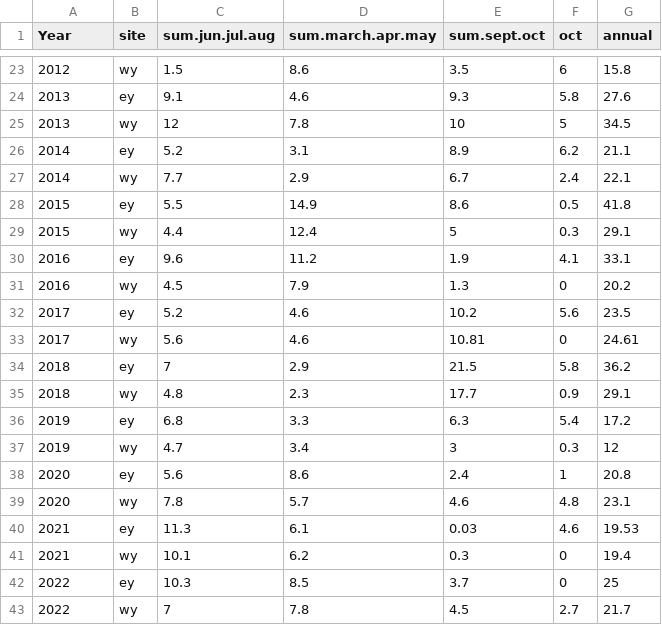
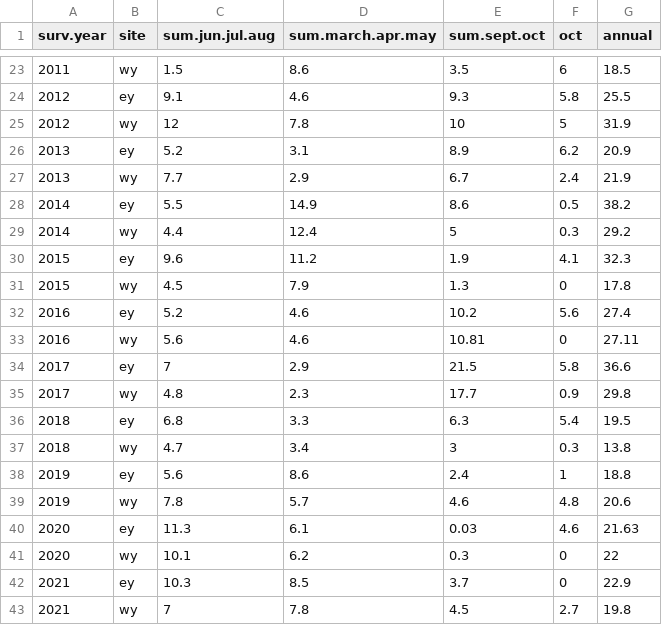
Before and after one commit to jhedigerdvm/Survival, a CSV file: cleaned/rainfall_clean.csv, drawn as a sheet; only a part is shown, gaps mark what is left out; the diff covers the shown part only.

```diff
--- a/cleaned/rainfall_clean.csv
+++ b/cleaned/rainfall_clean.csv
@@ -1 +1 @@
-"Year","site","sum.jun.jul.aug","sum.march.apr.may","sum.sept.oct","oct","annual"
+"surv.year","site","sum.jun.jul.aug","sum.march.apr.may","sum.sept.oct","oct","annual"
@@ -23,21 +23,21 @@
-2012,"wy",1.5,8.6,3.5,6,15.8
-2013,"ey",9.1,4.6,9.3,5.8,27.6
-2013,"wy",12,7.8,10,5,34.5
-2014,"ey",5.2,3.1,8.9,6.2,21.1
-2014,"wy",7.7,2.9,6.7,2.4,22.1
-2015,"ey",5.5,14.9,8.6,0.5,41.8
-2015,"wy",4.4,12.4,5,0.3,29.1
-2016,"ey",9.6,11.2,1.9,4.1,33.1
-2016,"wy",4.5,7.9,1.3,0,20.2
-2017,"ey",5.2,4.6,10.2,5.6,23.5
-2017,"wy",5.6,4.6,10.81,0,24.61
-2018,"ey",7,2.9,21.5,5.8,36.2
-2018,"wy",4.8,2.3,17.7,0.9,29.1
-2019,"ey",6.8,3.3,6.3,5.4,17.2
-2019,"wy",4.7,3.4,3,0.3,12
-2020,"ey",5.6,8.6,2.4,1,20.8
-2020,"wy",7.8,5.7,4.6,4.8,23.1
-2021,"ey",11.3,6.1,0.03,4.6,19.53
-2021,"wy",10.1,6.2,0.3,0,19.4
-2022,"ey",10.3,8.5,3.7,0,25
-2022,"wy",7,7.8,4.5,2.7,21.7
+2011,"wy",1.5,8.6,3.5,6,18.5
+2012,"ey",9.1,4.6,9.3,5.8,25.5
+2012,"wy",12,7.8,10,5,31.9
+2013,"ey",5.2,3.1,8.9,6.2,20.9
+2013,"wy",7.7,2.9,6.7,2.4,21.9
+2014,"ey",5.5,14.9,8.6,0.5,38.2
+2014,"wy",4.4,12.4,5,0.3,29.2
+2015,"ey",9.6,11.2,1.9,4.1,32.3
+2015,"wy",4.5,7.9,1.3,0,17.8
+2016,"ey",5.2,4.6,10.2,5.6,27.4
+2016,"wy",5.6,4.6,10.81,0,27.11
+2017,"ey",7,2.9,21.5,5.8,36.6
+2017,"wy",4.8,2.3,17.7,0.9,29.8
+2018,"ey",6.8,3.3,6.3,5.4,19.5
+2018,"wy",4.7,3.4,3,0.3,13.8
+2019,"ey",5.6,8.6,2.4,1,18.8
+2019,"wy",7.8,5.7,4.6,4.8,20.6
+2020,"ey",11.3,6.1,0.03,4.6,21.63
+2020,"wy",10.1,6.2,0.3,0,22
+2021,"ey",10.3,8.5,3.7,0,22.9
+2021,"wy",7,7.8,4.5,2.7,19.8
```
Also changed, not shown: 42 edited cells elsewhere in this file, raw/Rainfall.csv, 1 other file.
